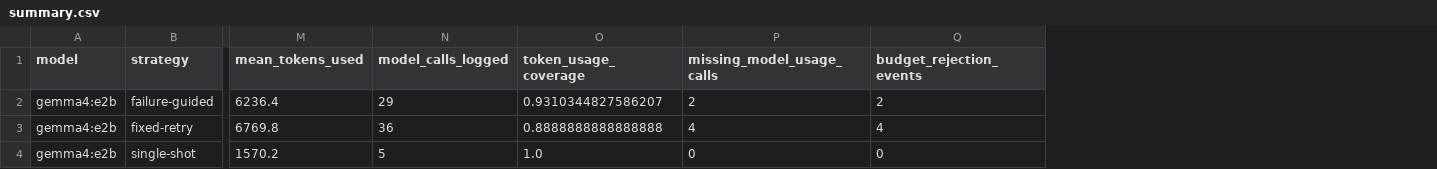
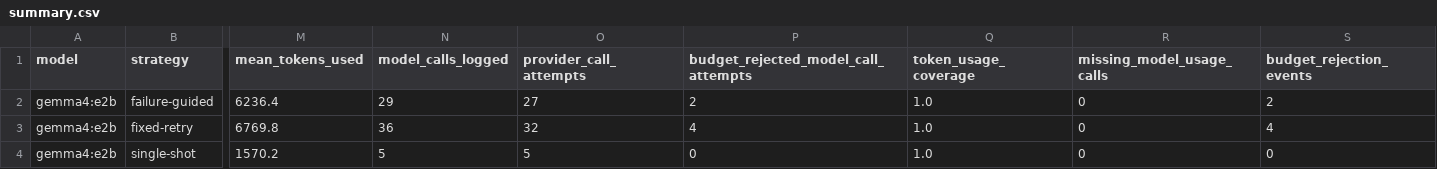
Before and after one commit to Vanshkumar16/Agentfllow, a CSV file: benchmarks/research-v2/summary.csv, drawn as a sheet; only a part is shown, gaps mark what is left out; addresses are those after the commit; the diff names each change by its address in the sheet, - before the commit and + after, or states it on an @@ line.

```diff
--- a/benchmarks/research-v2/summary.csv
+++ b/benchmarks/research-v2/summary.csv
+column O (provider_call_attempts), rows 2-4: 27 | 32 | 5
+column P, rows 1-4: budget_rejected_model_call_attempts | 2 | 4 | 0
-Q2 (token_usage_coverage): 0.9310344827586207
+Q2 (token_usage_coverage): 1.0
-R2 (missing_model_usage_calls): 2
+R2 (missing_model_usage_calls): 0
-Q3 (token_usage_coverage): 0.8888888888888888
+Q3 (token_usage_coverage): 1.0
-R3 (missing_model_usage_calls): 4
+R3 (missing_model_usage_calls): 0
```
Also changed, not shown: 3 other files.
